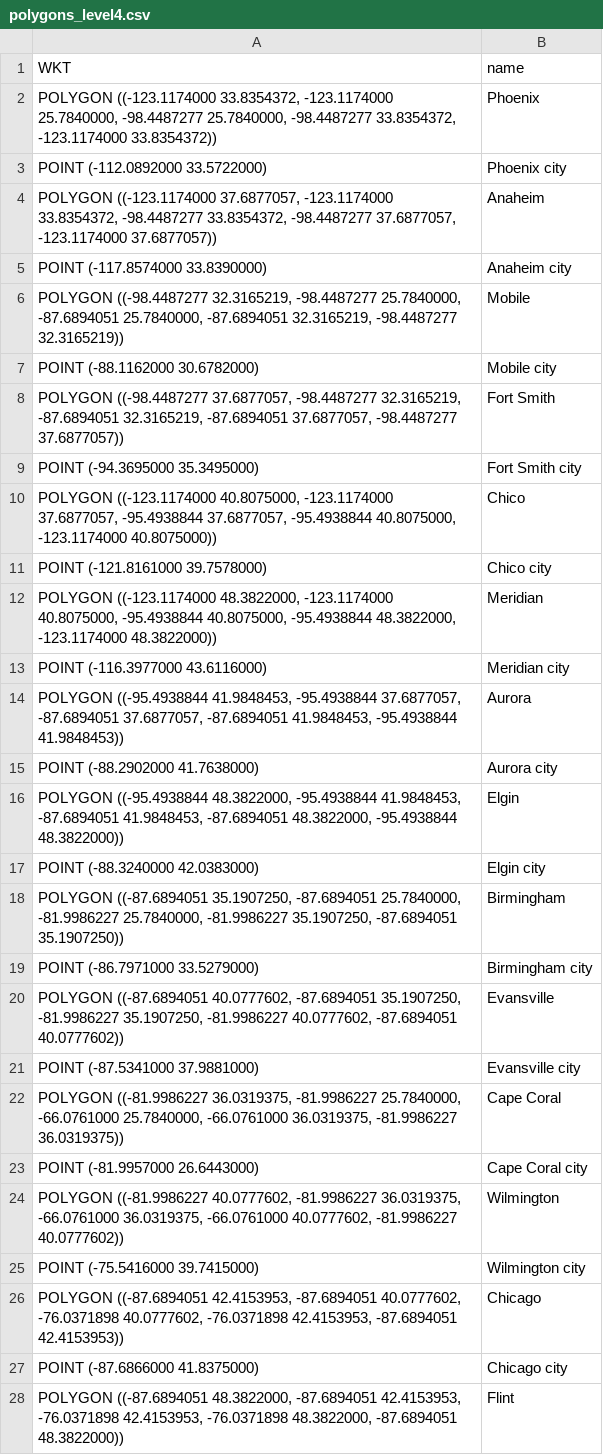
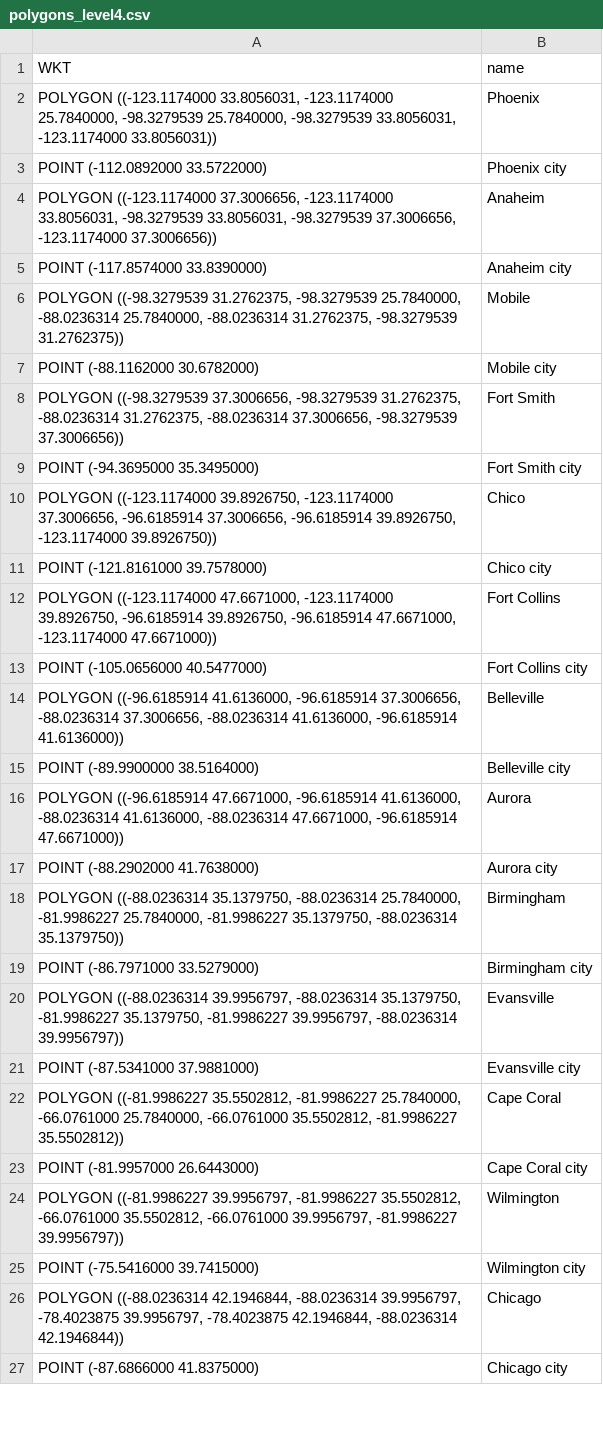
Before and after one commit to aanddrew/areacodes, a CSV file: polygons/polygons_level4.csv, drawn as a sheet; only a part is shown; the diff covers the shown part only.

```diff
--- a/polygons/polygons_level4.csv
+++ b/polygons/polygons_level4.csv
@@ -1,28 +1,27 @@
 WKT,name
-"POLYGON ((-123.1174000 33.8354372, -123.1174000 25.7840000, -98.4487277 25.7840000, -98.4487277 33.8354372, -123.1174000 33.8354372))","Phoenix"
+"POLYGON ((-123.1174000 33.8056031, -123.1174000 25.7840000, -98.3279539 25.7840000, -98.3279539 33.8056031, -123.1174000 33.8056031))","Phoenix"
 "POINT (-112.0892000 33.5722000)","Phoenix city"
-"POLYGON ((-123.1174000 37.6877057, -123.1174000 33.8354372, -98.4487277 33.8354372, -98.4487277 37.6877057, -123.1174000 37.6877057))","Anaheim"
+"POLYGON ((-123.1174000 37.3006656, -123.1174000 33.8056031, -98.3279539 33.8056031, -98.3279539 37.3006656, -123.1174000 37.3006656))","Anaheim"
 "POINT (-117.8574000 33.8390000)","Anaheim city"
-"POLYGON ((-98.4487277 32.3165219, -98.4487277 25.7840000, -87.6894051 25.7840000, -87.6894051 32.3165219, -98.4487277 32.3165219))","Mobile"
+"POLYGON ((-98.3279539 31.2762375, -98.3279539 25.7840000, -88.0236314 25.7840000, -88.0236314 31.2762375, -98.3279539 31.2762375))","Mobile"
 "POINT (-88.1162000 30.6782000)","Mobile city"
-"POLYGON ((-98.4487277 37.6877057, -98.4487277 32.3165219, -87.6894051 32.3165219, -87.6894051 37.6877057, -98.4487277 37.6877057))","Fort Smith"
+"POLYGON ((-98.3279539 37.3006656, -98.3279539 31.2762375, -88.0236314 31.2762375, -88.0236314 37.3006656, -98.3279539 37.3006656))","Fort Smith"
 "POINT (-94.3695000 35.3495000)","Fort Smith city"
-"POLYGON ((-123.1174000 40.8075000, -123.1174000 37.6877057, -95.4938844 37.6877057, -95.4938844 40.8075000, -123.1174000 40.8075000))","Chico"
+"POLYGON ((-123.1174000 39.8926750, -123.1174000 37.3006656, -96.6185914 37.3006656, -96.6185914 39.8926750, -123.1174000 39.8926750))","Chico"
 "POINT (-121.8161000 39.7578000)","Chico city"
-"POLYGON ((-123.1174000 48.3822000, -123.1174000 40.8075000, -95.4938844 40.8075000, -95.4938844 48.3822000, -123.1174000 48.3822000))","Meridian"
-"POINT (-116.3977000 43.6116000)","Meridian city"
-"POLYGON ((-95.4938844 41.9848453, -95.4938844 37.6877057, -87.6894051 37.6877057, -87.6894051 41.9848453, -95.4938844 41.9848453))","Aurora"
+"POLYGON ((-123.1174000 47.6671000, -123.1174000 39.8926750, -96.6185914 39.8926750, -96.6185914 47.6671000, -123.1174000 47.6671000))","Fort Collins"
+"POINT (-105.0656000 40.5477000)","Fort Collins city"
+"POLYGON ((-96.6185914 41.6136000, -96.6185914 37.3006656, -88.0236314 37.3006656, -88.0236314 41.6136000, -96.6185914 41.6136000))","Belleville"
+"POINT (-89.9900000 38.5164000)","Belleville city"
+"POLYGON ((-96.6185914 47.6671000, -96.6185914 41.6136000, -88.0236314 41.6136000, -88.0236314 47.6671000, -96.6185914 47.6671000))","Aurora"
 "POINT (-88.2902000 41.7638000)","Aurora city"
-"POLYGON ((-95.4938844 48.3822000, -95.4938844 41.9848453, -87.6894051 41.9848453, -87.6894051 48.3822000, -95.4938844 48.3822000))","Elgin"
-"POINT (-88.3240000 42.0383000)","Elgin city"
-"POLYGON ((-87.6894051 35.1907250, -87.6894051 25.7840000, -81.9986227 25.7840000, -81.9986227 35.1907250, -87.6894051 35.1907250))","Birmingham"
+"POLYGON ((-88.0236314 35.1379750, -88.0236314 25.7840000, -81.9986227 25.7840000, -81.9986227 35.1379750, -88.0236314 35.1379750))","Birmingham"
 "POINT (-86.7971000 33.5279000)","Birmingham city"
-"POLYGON ((-87.6894051 40.0777602, -87.6894051 35.1907250, -81.9986227 35.1907250, -81.9986227 40.0777602, -87.6894051 40.0777602))","Evansville"
+"POLYGON ((-88.0236314 39.9956797, -88.0236314 35.1379750, -81.9986227 35.1379750, -81.9986227 39.9956797, -88.0236314 39.9956797))","Evansville"
 "POINT (-87.5341000 37.9881000)","Evansville city"
-"POLYGON ((-81.9986227 36.0319375, -81.9986227 25.7840000, -66.0761000 25.7840000, -66.0761000 36.0319375, -81.9986227 36.0319375))","Cape Coral"
+"POLYGON ((-81.9986227 35.5502812, -81.9986227 25.7840000, -66.0761000 25.7840000, -66.0761000 35.5502812, -81.9986227 35.5502812))","Cape Coral"
 "POINT (-81.9957000 26.6443000)","Cape Coral city"
-"POLYGON ((-81.9986227 40.0777602, -81.9986227 36.0319375, -66.0761000 36.0319375, -66.0761000 40.0777602, -81.9986227 40.0777602))","Wilmington"
+"POLYGON ((-81.9986227 39.9956797, -81.9986227 35.5502812, -66.0761000 35.5502812, -66.0761000 39.9956797, -81.9986227 39.9956797))","Wilmington"
 "POINT (-75.5416000 39.7415000)","Wilmington city"
-"POLYGON ((-87.6894051 42.4153953, -87.6894051 40.0777602, -76.0371898 40.0777602, -76.0371898 42.4153953, -87.6894051 42.4153953))","Chicago"
+"POLYGON ((-88.0236314 42.1946844, -88.0236314 39.9956797, -78.4023875 39.9956797, -78.4023875 42.1946844, -88.0236314 42.1946844))","Chicago"
 "POINT (-87.6866000 41.8375000)","Chicago city"
-"POLYGON ((-87.6894051 48.3822000, -87.6894051 42.4153953, -76.0371898 42.4153953, -76.0371898 48.3822000, -87.6894051 48.3822000))","Flint"
```
Also changed, not shown: 2 added rows, 3 removed rows and 1 edited cell elsewhere in this file, points.csv, polygons/polygons_level3.csv, 3 other files.
